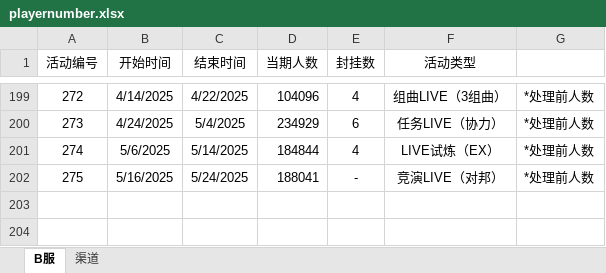
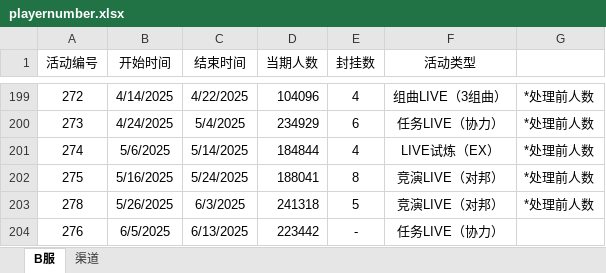
Before and after one commit to Yamamoto-2/tsugu-bangdream-bot, an Excel workbook: backend/config/playernumber.xlsx, sheet B服, drawn as a sheet; only a part is shown, gaps mark what is left out; values as stored, in another font and other column widths than the file's, no borders; the diff names each change by its address in the sheet, - before the commit and + after, or states it on an @@ line.

Commit message:
数据更新（276）

```diff
--- a/backend/config/playernumber.xlsx (sheet B服)
+++ b/backend/config/playernumber.xlsx (sheet B服)
-E202 (封挂数): -
+E202 (封挂数): 8
+row 203: 278 | 5/26/2025 | 6/3/2025 | 241318 | 5 | 竞演LIVE（对邦） | *处理前人数
+row 204: 276 | 6/5/2025 | 6/13/2025 | 223442 | - | 任务LIVE（协力）
```
Also changed, not shown: sheet 渠道.
